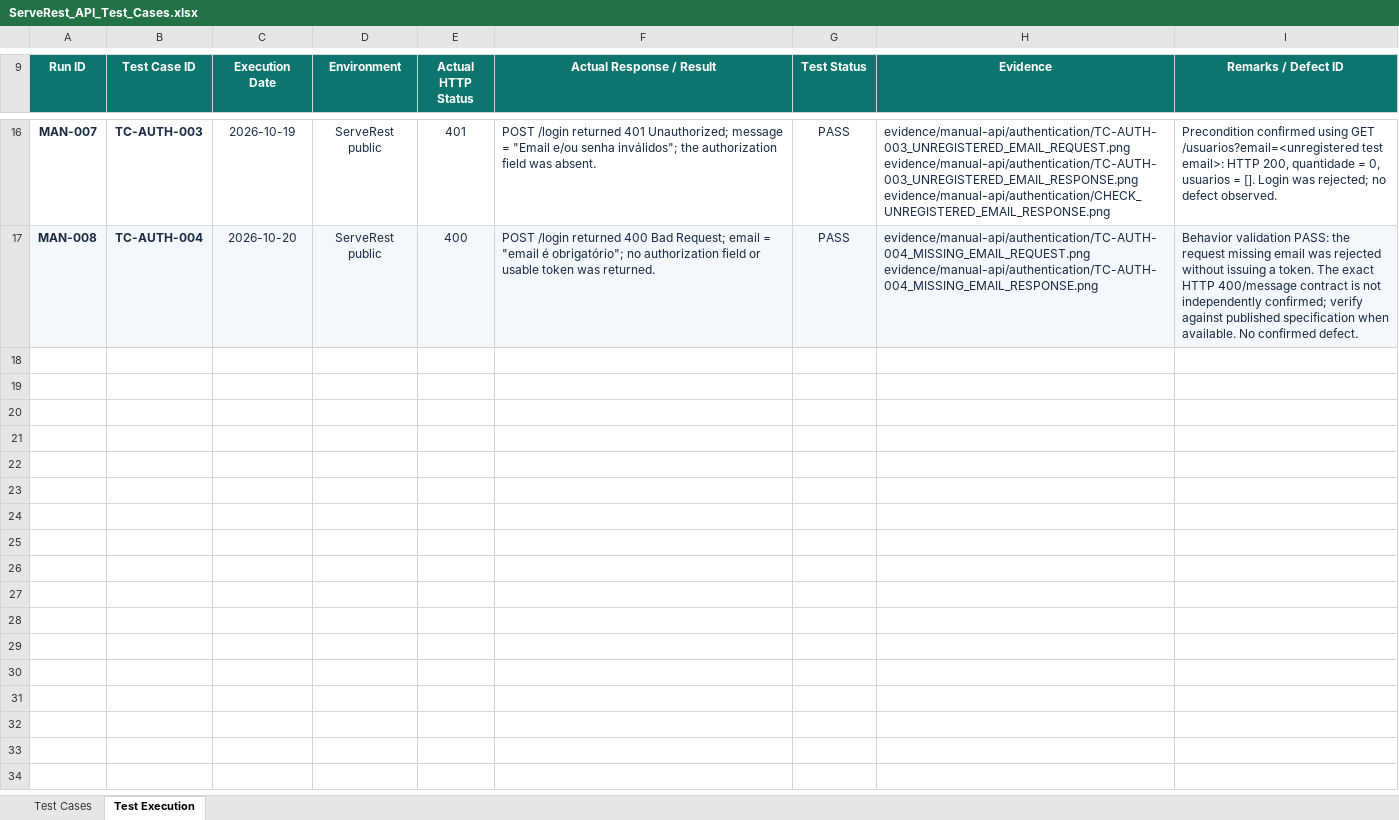
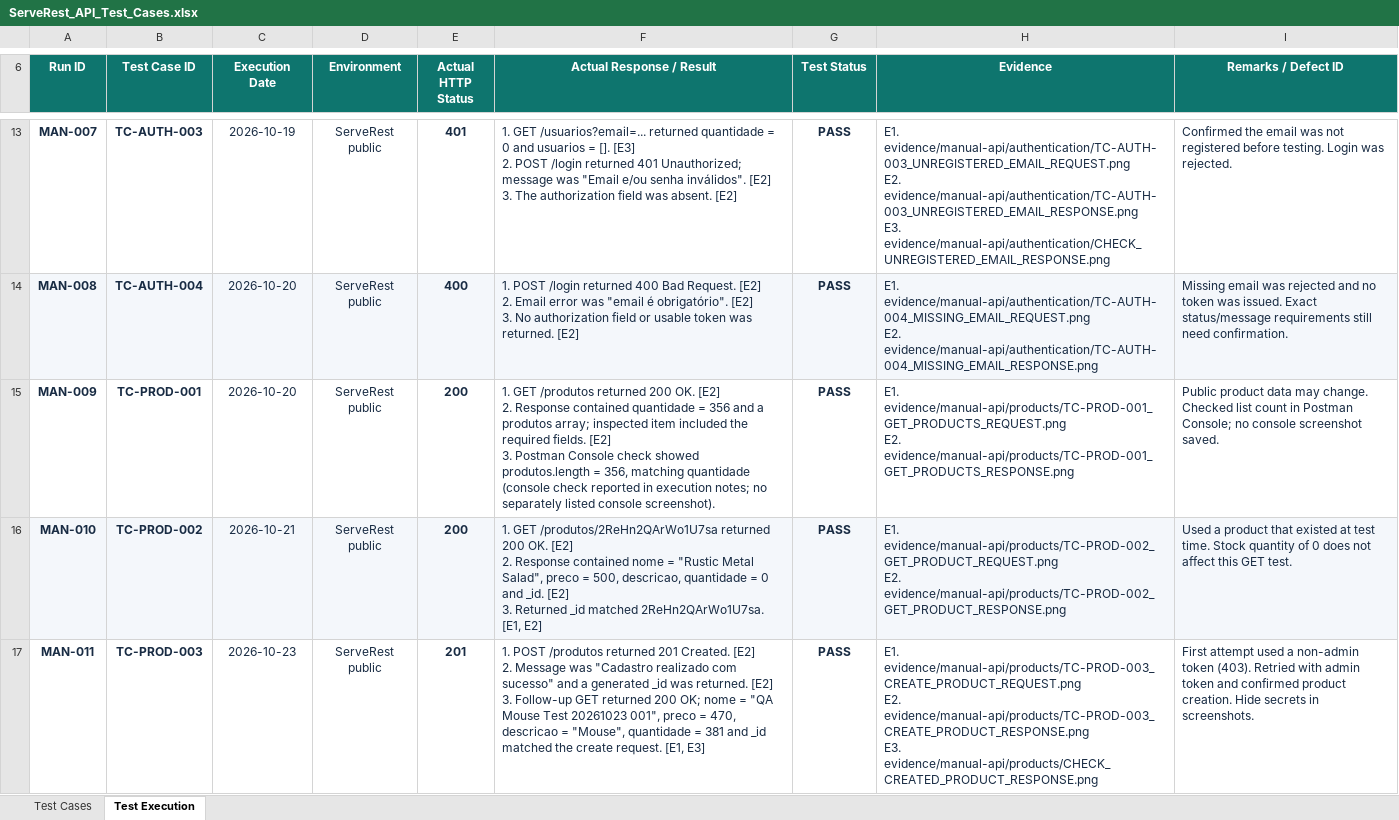
Before and after one commit to kritsada-chaisongkram/serverest-api-testing, an Excel workbook: test-documentation/ServeRest_API_Test_Cases.xlsx, sheet Test Execution, drawn as a sheet; only a part is shown, gaps mark what is left out; values as stored, in another font and other column widths than the file's, no borders; conditional formats and table styles not drawn; addresses are those after the commit; ↵ is a line break in a cell; the diff covers the shown part only; the diff names each change by its address in the sheet, - before the commit and + after, or states it on an @@ line.

Commit message:
Complete manual API testing for Products and Cart

```diff
--- a/test-documentation/ServeRest_API_Test_Cases.xlsx (sheet Test Execution)
+++ b/test-documentation/ServeRest_API_Test_Cases.xlsx (sheet Test Execution)
-E13:E14 bold: off
+E13:E14 bold: on
-F13 (Actual Response / Result): POST /login returned 401 Unauthorized; message = "Email e/ou senha inválidos"; the authorization field was absent.
+F13 (Actual Response / Result): 1. GET /usuarios?email=... returned quantidade = 0 and usuarios = []. [E3] ↵ 2. POST /login returned 401 Unauthorized; message was "Email e/ou senha inválidos". [E2] ↵ 3. The authorization field was absent. [E2]
-G13:G14 bold: off
+G13:G14 bold: on
-H13 (Evidence): evidence/manual-api/authentication/TC-AUTH-003_UNREGISTERED_EMAIL_REQUEST.png ↵ evidence/manual-api/authentication/TC-AUTH-003_UNREGISTERED_EMAIL_RESPONSE.png ↵ evidence/manual-api/authentication/CHECK_UNREGISTERED_EMAIL_RESPONSE.png
+H13 (Evidence): E1. evidence/manual-api/authentication/TC-AUTH-003_UNREGISTERED_EMAIL_REQUEST.png ↵ E2. evidence/manual-api/authentication/TC-AUTH-003_UNREGISTERED_EMAIL_RESPONSE.png ↵ E3. evidence/manual-api/authentication/CHECK_UNREGISTERED_EMAIL_RESPONSE.png
-I13 (Remarks / Defect ID): Precondition confirmed using GET /usuarios?email=<unregistered test email>: HTTP 200, quantidade = 0, usuarios = []. Login was rejected; no defect observed.
+I13 (Remarks / Defect ID): Confirmed the email was not registered before testing. Login was rejected.
-F14 (Actual Response / Result): POST /login returned 400 Bad Request; email = "email é obrigatório"; no authorization field or usable token was returned.
+F14 (Actual Response / Result): 1. POST /login returned 400 Bad Request. [E2] ↵ 2. Email error was "email é obrigatório". [E2] ↵ 3. No authorization field or usable token was returned. [E2]
-H14 (Evidence): evidence/manual-api/authentication/TC-AUTH-004_MISSING_EMAIL_REQUEST.png ↵ evidence/manual-api/authentication/TC-AUTH-004_MISSING_EMAIL_RESPONSE.png
+H14 (Evidence): E1. evidence/manual-api/authentication/TC-AUTH-004_MISSING_EMAIL_REQUEST.png ↵ E2. evidence/manual-api/authentication/TC-AUTH-004_MISSING_EMAIL_RESPONSE.png
-I14 (Remarks / Defect ID): Behavior validation PASS: the request missing email was rejected without issuing a token. The exact HTTP 400/message contract is not independently confirmed; verify against published specification when available. No confirmed defect.
+I14 (Remarks / Defect ID): Missing email was rejected and no token was issued. Exact status/message requirements still need confirmation.
+row 15: MAN-009 | TC-PROD-001 | 2026-10-20 | ServeRest public | 200 | 1. GET /produtos returned 200 OK. [E2] ↵ 2. Response contained quantidade = 356 and a produtos array; inspected item included the required fields. [E2] ↵ 3. Postman Console check showed produtos.length = 356, matching quantidade (console check reported in execution notes; no separately listed console screenshot). | PASS | E1. evidence/manual-api/products/TC-PROD-001_GET_PRODUCTS_REQUEST.png ↵ E2. evidence/manual-api/products/TC-PROD-001_GET_PRODUCTS_RESPONSE.png | Public product data may change. Checked list count in Postman Console; no console screenshot saved.
+row 16: MAN-010 | TC-PROD-002 | 2026-10-21 | ServeRest public | 200 | 1. GET /produtos/2ReHn2QArWo1U7sa returned 200 OK. [E2] ↵ 2. Response contained nome = "Rustic Metal Salad", preco = 500, descricao, quantidade = 0 and _id. [E2] ↵ 3. Returned _id matched 2ReHn2QArWo1U7sa. [E1, E2] | PASS | E1. evidence/manual-api/products/TC-PROD-002_GET_PRODUCT_REQUEST.png ↵ E2. evidence/manual-api/products/TC-PROD-002_GET_PRODUCT_RESPONSE.png | Used a product that existed at test time. Stock quantity of 0 does not affect this GET test.
+row 17: MAN-011 | TC-PROD-003 | 2026-10-23 | ServeRest public | 201 | 1. POST /produtos returned 201 Created. [E2] ↵ 2. Message was "Cadastro realizado com sucesso" and a generated _id was returned. [E2] ↵ 3. Follow-up GET returned 200 OK; nome = "QA Mouse Test 20261023 001", preco = 470, descricao = "Mouse", quantidade = 381 and _id matched the create request. [E1, E3] | PASS | E1. evidence/manual-api/products/TC-PROD-003_CREATE_PRODUCT_REQUEST.png ↵ E2. evidence/manual-api/products/TC-PROD-003_CREATE_PRODUCT_RESPONSE.png ↵ E3. evidence/manual-api/products/CHECK_CREATED_PRODUCT_RESPONSE.png | First attempt used a non-admin token (403). Retried with admin token and confirmed product creation. Hide secrets in screenshots.
```
Also changed, not shown: 5 added rows, 3 removed rows, 22 edited cells and cell formats elsewhere in this sheet, sheet Test Cases, 30 other files.
